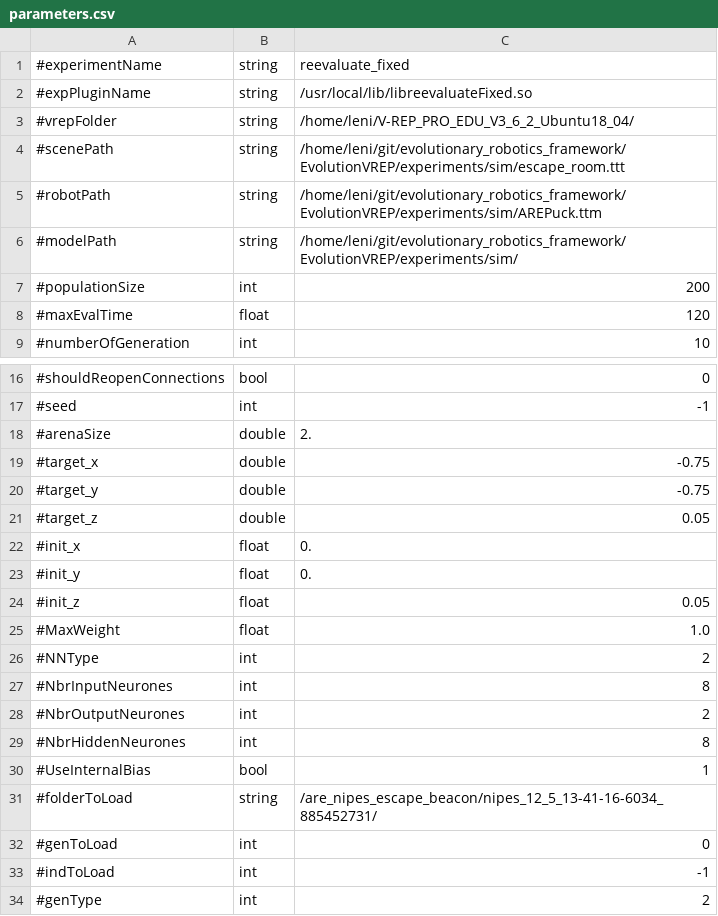
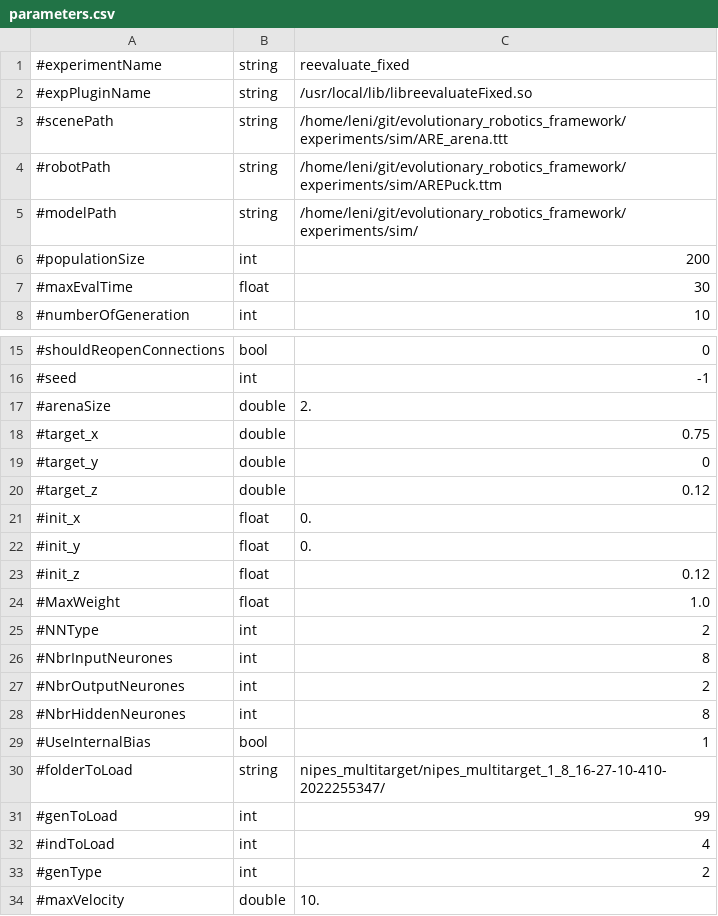
Before and after one commit to AutonomousRoboticEvolution/AREFramework, a CSV file: experiments/reevaluate_fixedmorphology/parameters.csv, drawn as a sheet; only a part is shown, gaps mark what is left out; the shorter side is filled out with more unchanged rows.

Commit message:
finish first version of generate, update nipe_multitarget and reevaluate_fixedmorphology experiments

```diff
--- a/experiments/reevaluate_fixedmorphology/parameters.csv
+++ b/experiments/reevaluate_fixedmorphology/parameters.csv
@@ -2,8 +2,7 @@
 #expPluginName,string,/usr/local/lib/libreevaluateFixed.so
-#vrepFolder,string,/home/leni/V-REP_PRO_EDU_V3_6_2_Ubuntu18_04/
-#scenePath,string,/home/leni/git/evolutionary_robotics_framework/EvolutionVREP/experiments/sim/escape_room.ttt
-#robotPath,string,/home/leni/git/evolutionary_robotics_framework/EvolutionVREP/experiments/sim/AREPuck.ttm
-#modelPath,string,/home/leni/git/evolutionary_robotics_framework/EvolutionVREP/experiments/sim/
+#scenePath,string,/home/leni/git/evolutionary_robotics_framework/experiments/sim/ARE_arena.ttt
+#robotPath,string,/home/leni/git/evolutionary_robotics_framework/experiments/sim/AREPuck.ttm
+#modelPath,string,/home/leni/git/evolutionary_robotics_framework/experiments/sim/
 #populationSize,int,200
-#maxEvalTime,float,120
+#maxEvalTime,float,30
 #numberOfGeneration,int,10
@@ -18,8 +17,8 @@
 #arenaSize,double,2.
-#target_x,double,-0.75
-#target_y,double,-0.75
-#target_z,double,0.05
+#target_x,double,0.75
+#target_y,double,0
+#target_z,double,0.12
 #init_x,float,0.
 #init_y,float,0.
-#init_z,float,0.05
+#init_z,float,0.12
 #MaxWeight,float,1.0
@@ -30,5 +29,5 @@
 #UseInternalBias,bool,1
-#folderToLoad,string,/are_nipes_escape_beacon/nipes_12_5_13-41-16-6034_885452731/
-#genToLoad,int,0
-#indToLoad,int,-1
+#folderToLoad,string,nipes_multitarget/nipes_multitarget_1_8_16-27-10-410-2022255347/
+#genToLoad,int,99
+#indToLoad,int,4
 #genType,int,2
```
Also changed, not shown: experiments/test_are_generate/parameters.csv, 8 other files.
